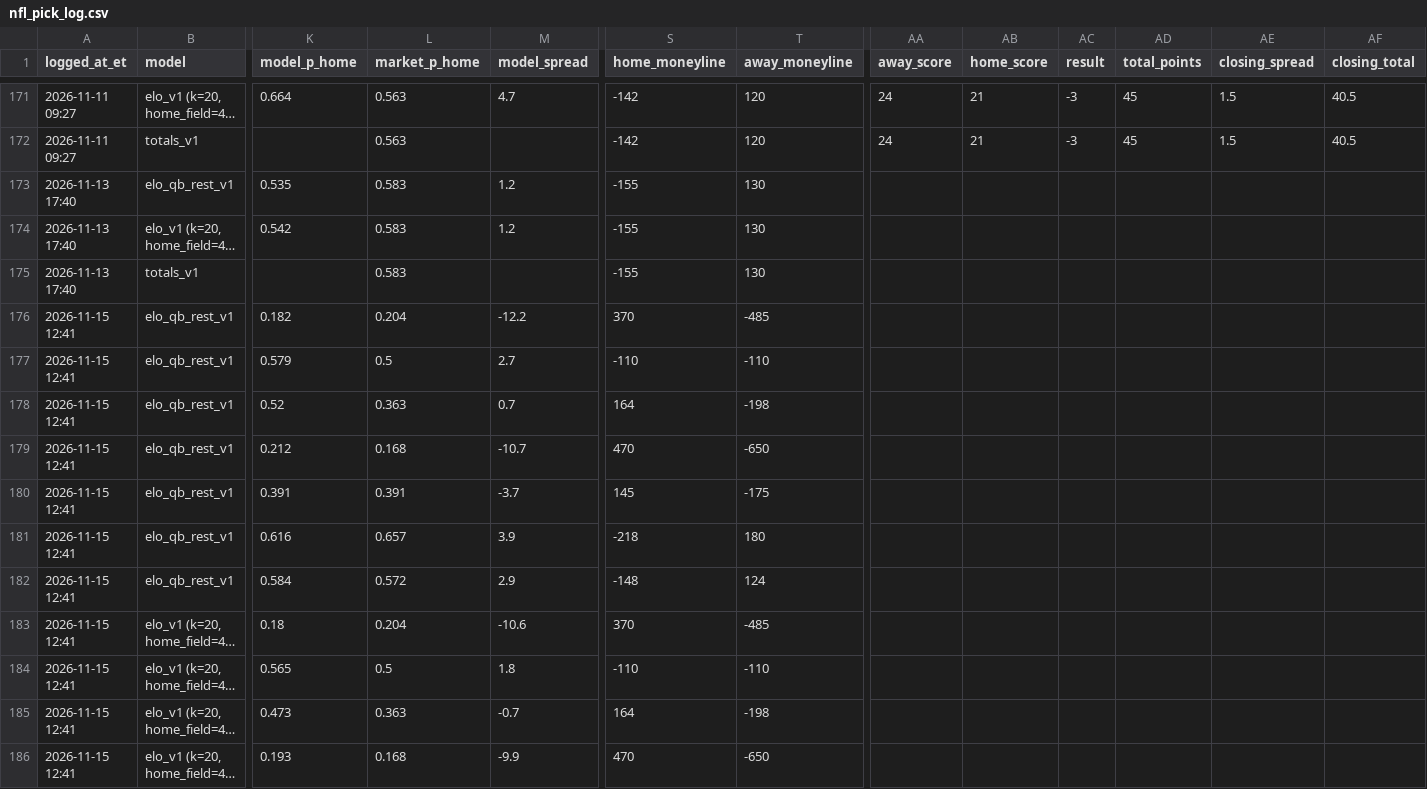
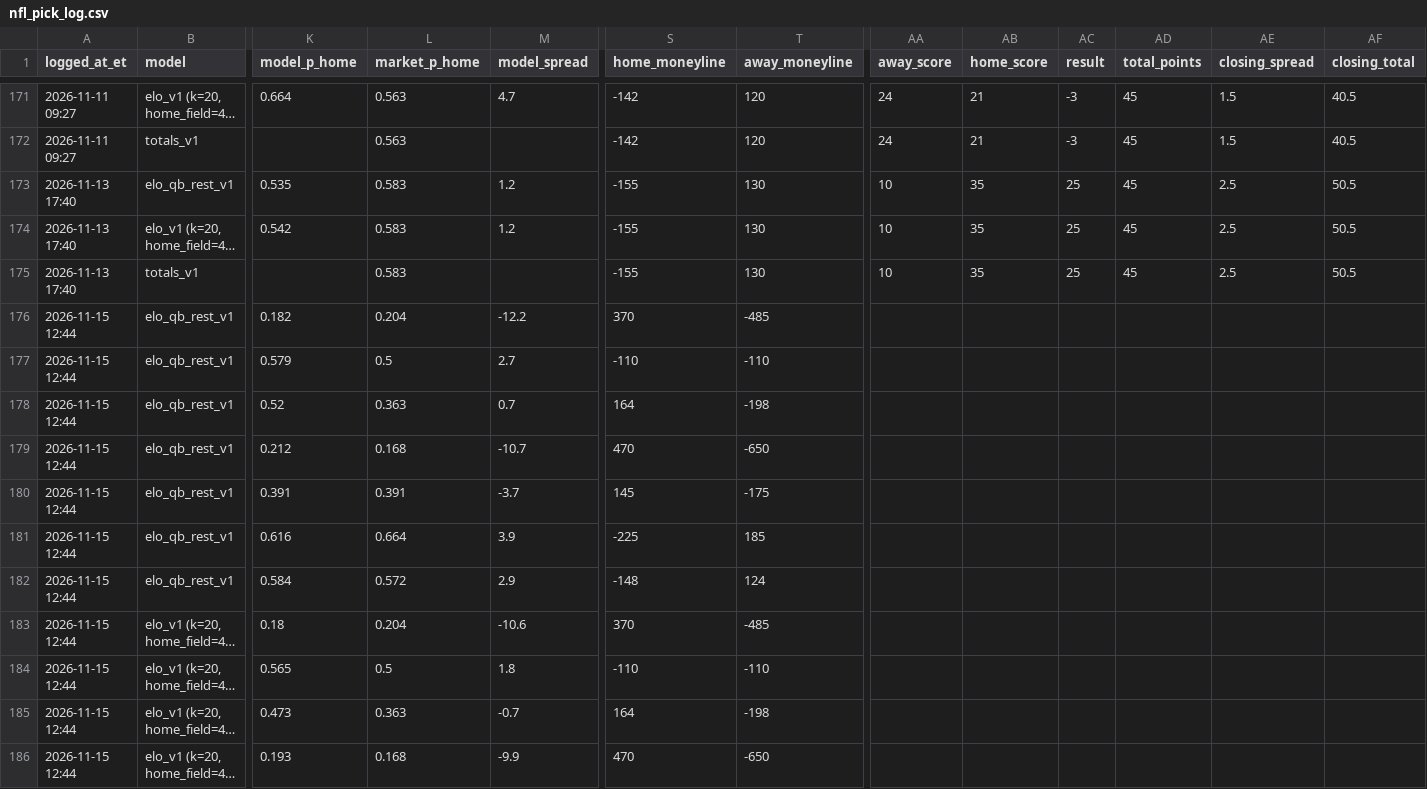
Before and after one commit to hazalnova/football-picks, a CSV file: data/nfl_pick_log.csv, drawn as a sheet; only a part is shown, gaps mark what is left out; long unchanged cells end in …; the diff covers the shown part only; the diff names each change by its address in the sheet, - before the commit and + after, or states it on an @@ line.

```diff
--- a/data/nfl_pick_log.csv
+++ b/data/nfl_pick_log.csv
-AA173:AA175 (away_score): (empty)
+AA173:AA175 (away_score): 10
-AB173:AB175 (home_score): (empty)
+AB173:AB175 (home_score): 35
-AC173:AC175 (result): (empty)
+AC173:AC175 (result): 25
-AD173:AD175 (total_points): (empty)
+AD173:AD175 (total_points): 45
-AE173:AE175 (closing_spread): (empty)
+AE173:AE175 (closing_spread): 2.5
-AF173:AF175 (closing_total): (empty)
+AF173:AF175 (closing_total): 50.5
-A176:A186 (logged_at_et): 2026-11-15 12:41
+A176:A186 (logged_at_et): 2026-11-15 12:44
-L181 (market_p_home): 0.657
+L181 (market_p_home): 0.664
-S181 (home_moneyline): -218
+S181 (home_moneyline): -225
-T181 (away_moneyline): 180
+T181 (away_moneyline): 185
```
Also changed, not shown: 41 edited cells elsewhere in this file, data/nfl_props_log.csv, data/top_picks_log.csv, 5 other files.
